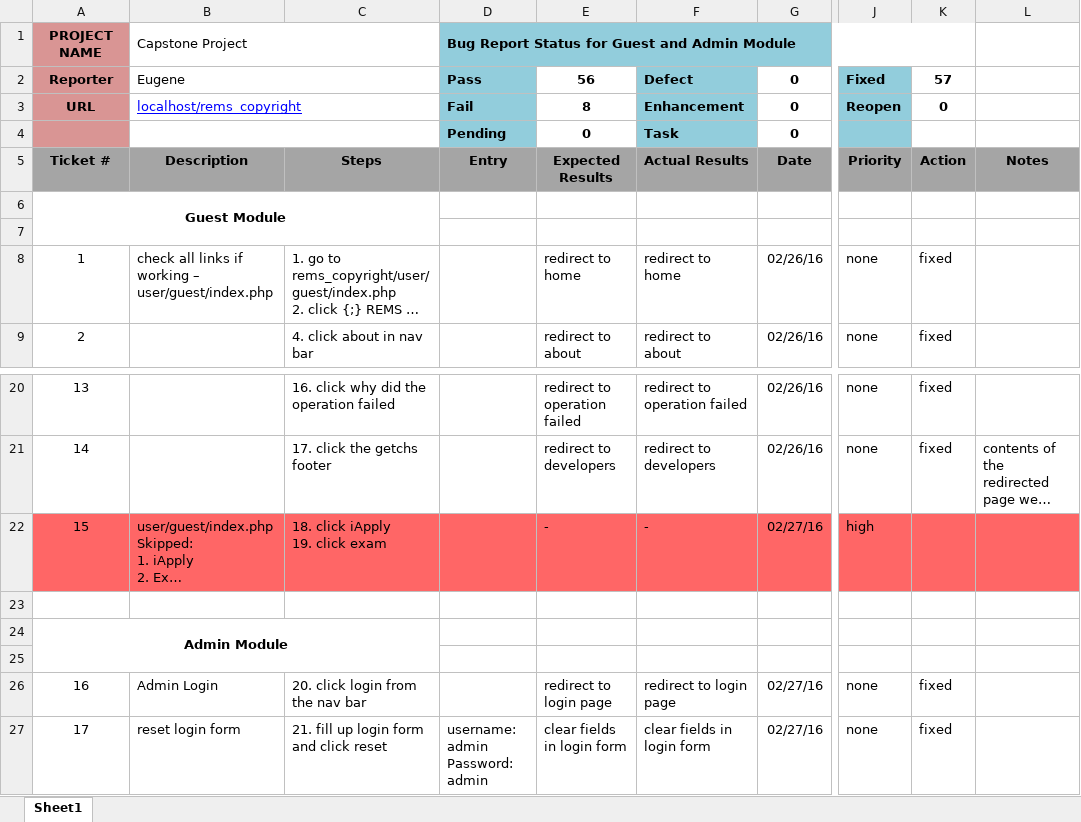
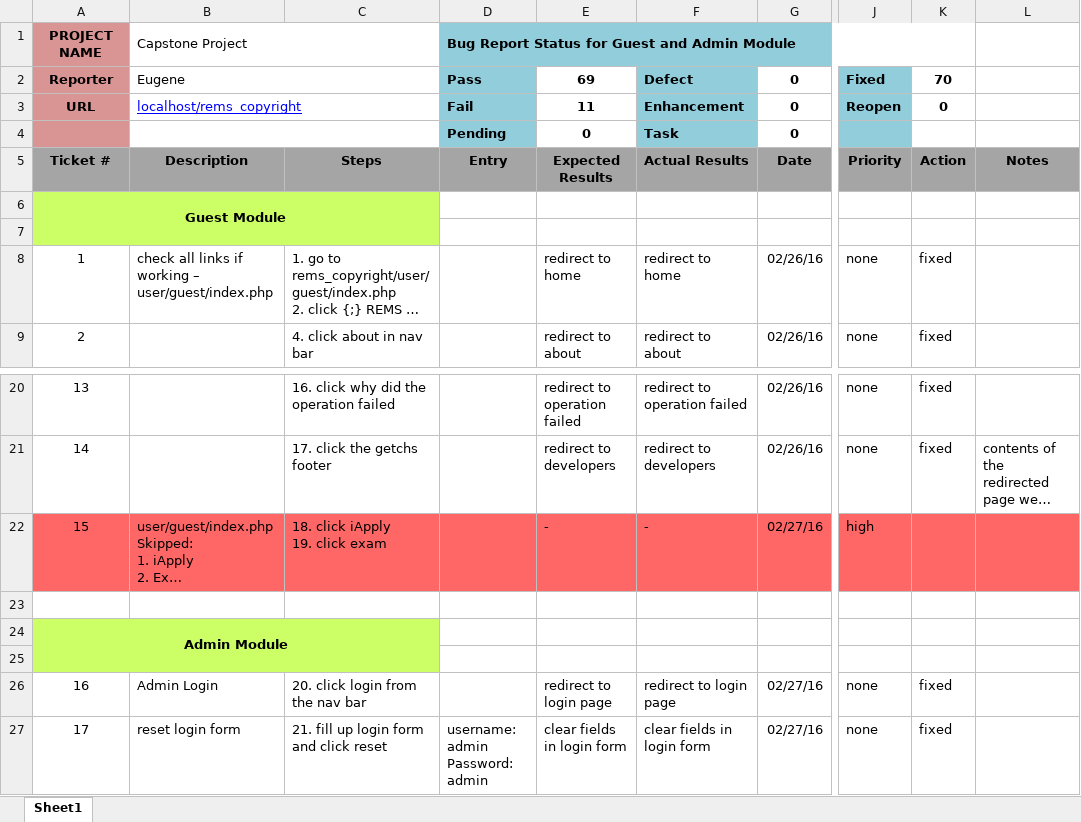
Before and after one commit to gencalda/rems_copyright, an Excel workbook: bug report/Capstone Bug Report.xlsx, sheet Sheet1, drawn as a sheet; only a part is shown, gaps mark what is left out; long unchanged cells end in …; values as stored, in another font and other column widths than the file's, no borders; conditional formats not drawn; the diff covers the shown part only; the diff names each change by its address in the sheet, - before the commit and + after, or states it on an @@ line.

```diff
--- a/bug report/Capstone Bug Report.xlsx (sheet Sheet1)
+++ b/bug report/Capstone Bug Report.xlsx (sheet Sheet1)
-E2: 56
+E2: 69
-K2: 57
+K2: 70
-E3: 8
+E3: 11
-A6:C7 fill: none
+A6:C7 fill: #CCFF66
-A24:C25 fill: none
+A24:C25 fill: #CCFF66
```
Also changed, not shown: 17 added rows, 1 edited cell and cell formats elsewhere in this sheet, 1 other file.
